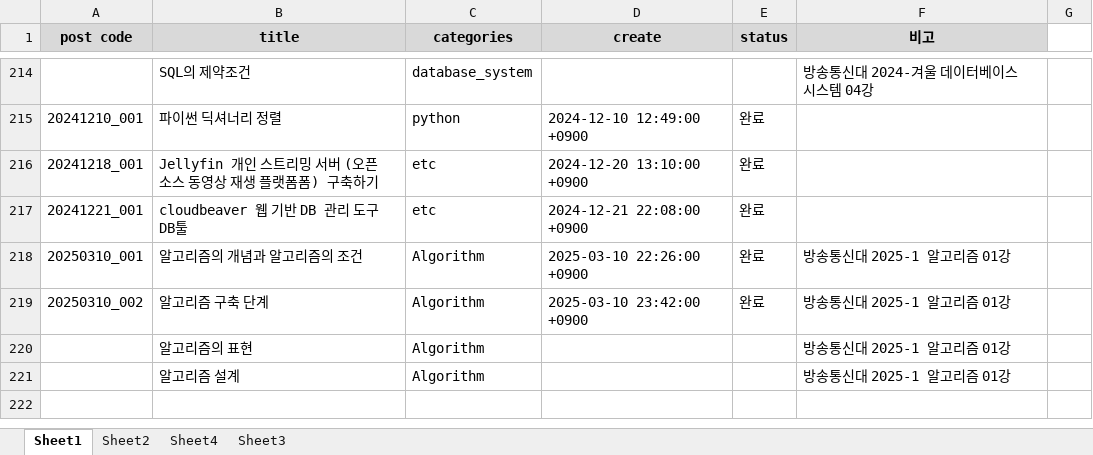
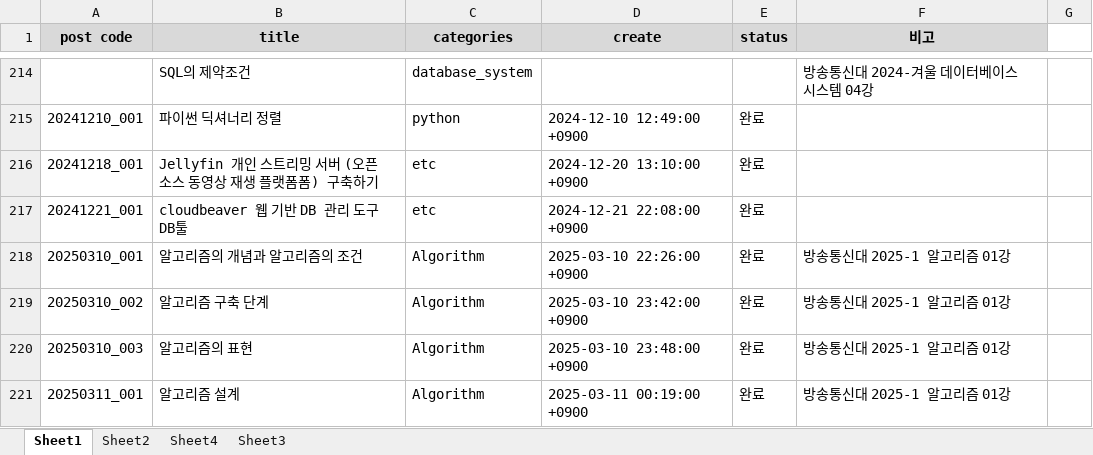
Before and after one commit to whdrns2013/whdrns2013.github.io, an Excel workbook: assets/xlsx/00_content_list.xlsx, sheet Sheet1, drawn as a sheet; only a part is shown, gaps mark what is left out; values as stored, in another font and other column widths than the file's, no borders; the diff names each change by its address in the sheet, - before the commit and + after, or states it on an @@ line.

```diff
--- a/assets/xlsx/00_content_list.xlsx (sheet Sheet1)
+++ b/assets/xlsx/00_content_list.xlsx (sheet Sheet1)
-A220 (post code): (empty)
+A220 (post code): 20250310_003
-D220 (create): (empty)
+D220 (create): 2025-03-10 23:48:00 +0900
-E220:E221 (status): (empty)
+E220:E221 (status): 완료
-A221 (post code): (empty)
+A221 (post code): 20250311_001
-D221 (create): (empty)
+D221 (create): 2025-03-11 00:19:00 +0900
```
Also changed, not shown: assets/xlsx/word_list_english.xlsx, 2 other files.
